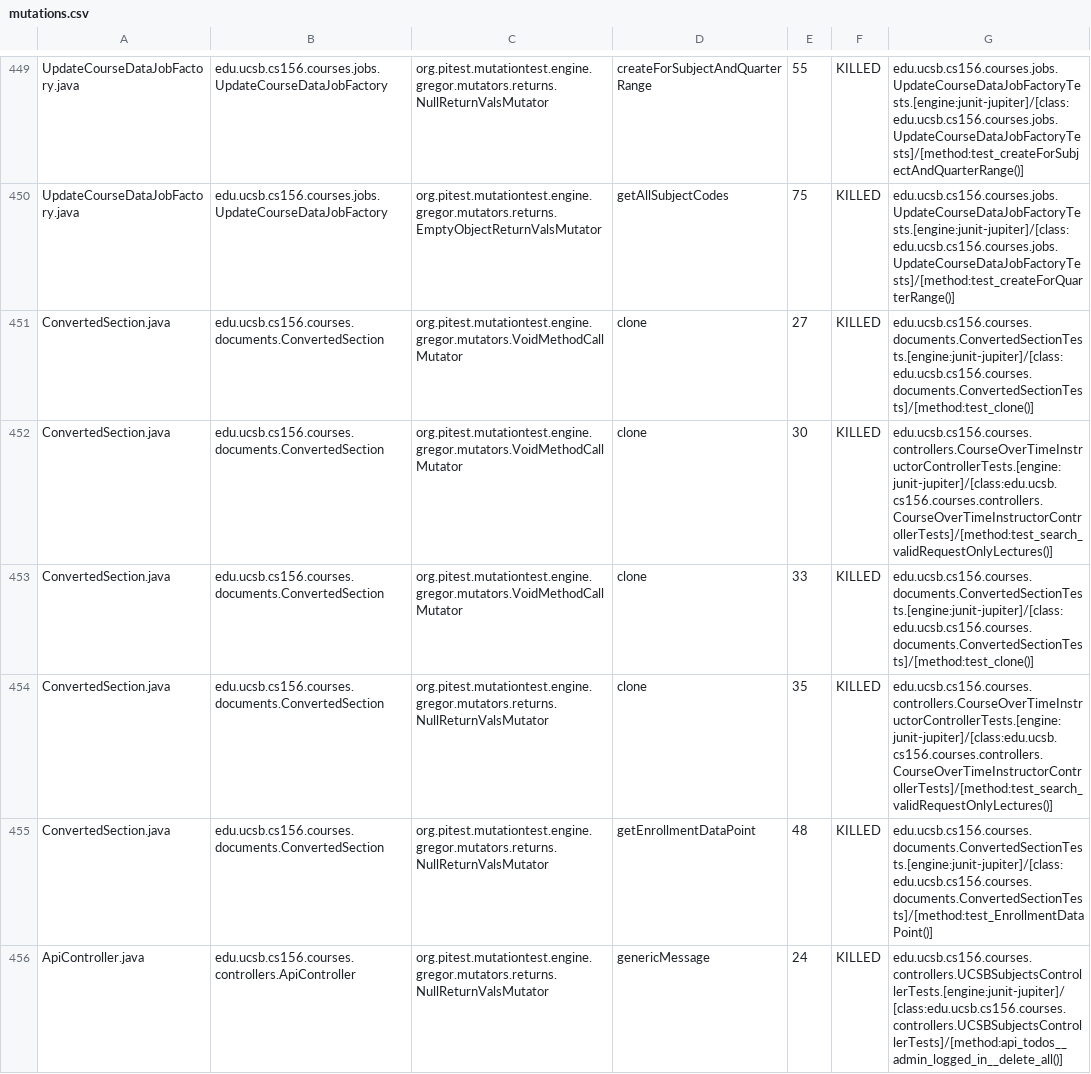
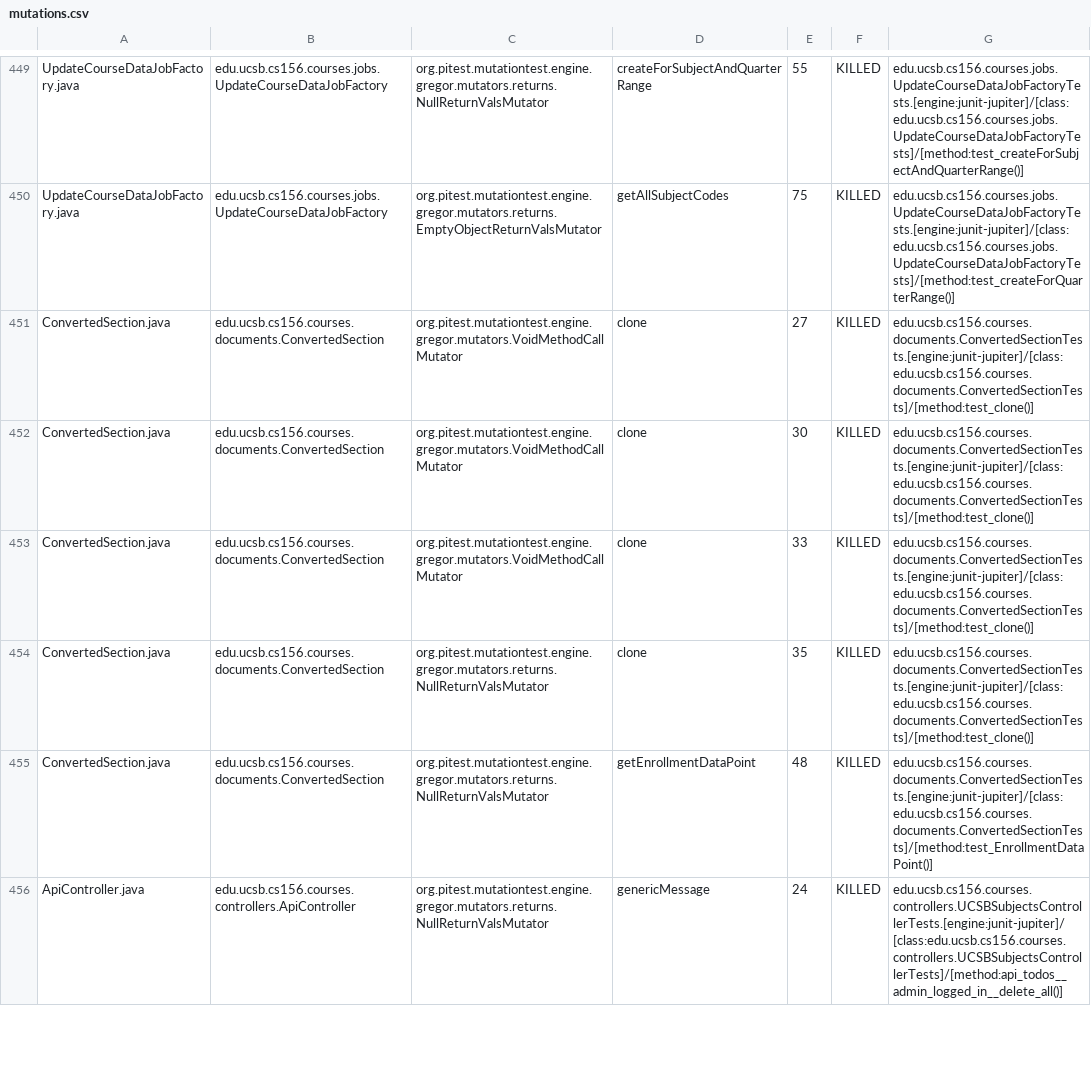
Before and after one commit to ucsb-cs156-f25/proj-courses-f25-04, a CSV file: prs/33/pitest/mutations.csv, drawn as a sheet; only a part is shown, gaps mark what is left out; the diff covers the shown part only.

Commit message:
Deploying to gh-pages from @ ucsb-cs156-f25/proj-courses-f25-04@e087ceb57e75d45a9e31b657c676ea0aa0a0a51f 🚀

```diff
--- a/prs/33/pitest/mutations.csv
+++ b/prs/33/pitest/mutations.csv
@@ -451,5 +451,5 @@ UpdateCourseDataJobFactory.java,edu.ucsb.cs156.courses.jobs.UpdateCourseDataJobF
 ConvertedSection.java,edu.ucsb.cs156.courses.documents.ConvertedSection,org.pitest.mutationtest.engine.gregor.mutators.VoidMethodCallMutator,clone,27,KILLED,edu.ucsb.cs156.courses.documents.ConvertedSectionTests.[engine:junit-jupiter]/[class:edu.ucsb.cs156.courses.documents.ConvertedSectionTests]/[method:test_clone()]
-ConvertedSection.java,edu.ucsb.cs156.courses.documents.ConvertedSection,org.pitest.mutationtest.engine.gregor.mutators.VoidMethodCallMutator,clone,30,KILLED,edu.ucsb.cs156.courses.controllers.CourseOverTimeInstructorControllerTests.[engine:junit-jupiter]/[class:edu.ucsb.cs156.courses.controllers.CourseOverTimeInstructorControllerTests]/[method:test_search_validRequestOnlyLectures()]
+ConvertedSection.java,edu.ucsb.cs156.courses.documents.ConvertedSection,org.pitest.mutationtest.engine.gregor.mutators.VoidMethodCallMutator,clone,30,KILLED,edu.ucsb.cs156.courses.documents.ConvertedSectionTests.[engine:junit-jupiter]/[class:edu.ucsb.cs156.courses.documents.ConvertedSectionTests]/[method:test_clone()]
 ConvertedSection.java,edu.ucsb.cs156.courses.documents.ConvertedSection,org.pitest.mutationtest.engine.gregor.mutators.VoidMethodCallMutator,clone,33,KILLED,edu.ucsb.cs156.courses.documents.ConvertedSectionTests.[engine:junit-jupiter]/[class:edu.ucsb.cs156.courses.documents.ConvertedSectionTests]/[method:test_clone()]
-ConvertedSection.java,edu.ucsb.cs156.courses.documents.ConvertedSection,org.pitest.mutationtest.engine.gregor.mutators.returns.NullReturnValsMutator,clone,35,KILLED,edu.ucsb.cs156.courses.controllers.CourseOverTimeInstructorControllerTests.[engine:junit-jupiter]/[class:edu.ucsb.cs156.courses.controllers.CourseOverTimeInstructorControllerTests]/[method:test_search_validRequestOnlyLectures()]
+ConvertedSection.java,edu.ucsb.cs156.courses.documents.ConvertedSection,org.pitest.mutationtest.engine.gregor.mutators.returns.NullReturnValsMutator,clone,35,KILLED,edu.ucsb.cs156.courses.documents.ConvertedSectionTests.[engine:junit-jupiter]/[class:edu.ucsb.cs156.courses.documents.ConvertedSectionTests]/[method:test_clone()]
 ConvertedSection.java,edu.ucsb.cs156.courses.documents.ConvertedSection,org.pitest.mutationtest.engine.gregor.mutators.returns.NullReturnValsMutator,getEnrollmentDataPoint,48,KILLED,edu.ucsb.cs156.courses.documents.ConvertedSectionTests.[engine:junit-jupiter]/[class:edu.ucsb.cs156.courses.documents.ConvertedSectionTests]/[method:test_EnrollmentDataPoint()]
```
Also changed, not shown: 52 edited cells elsewhere in this file, 51 other files.
